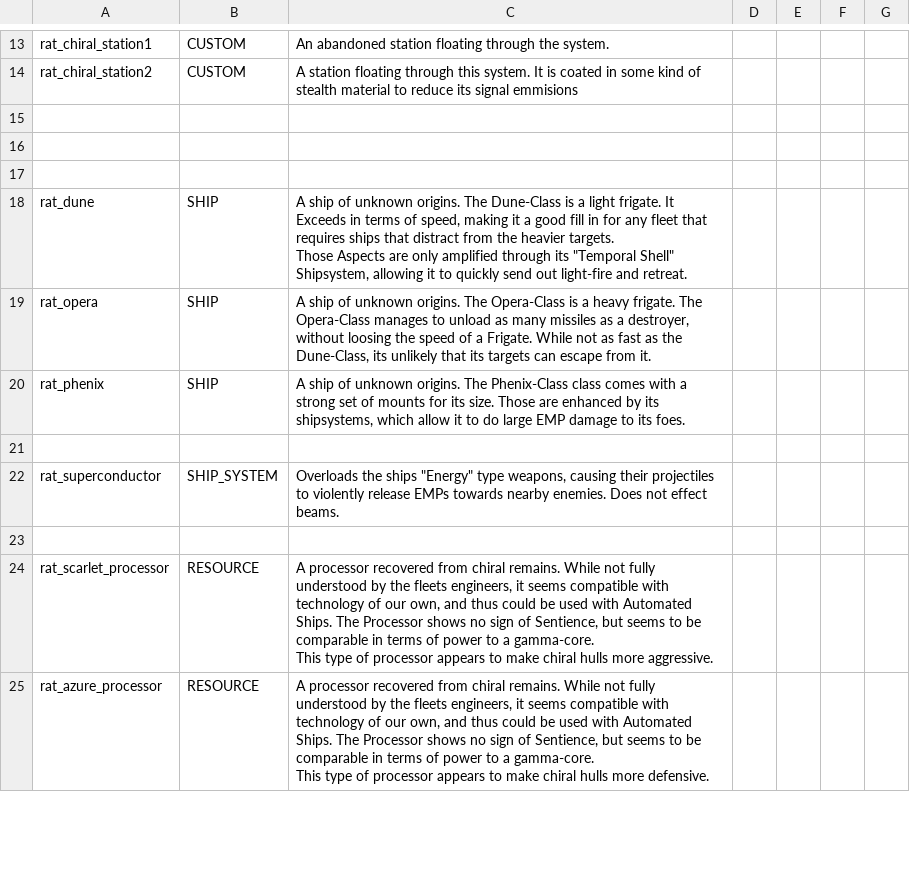
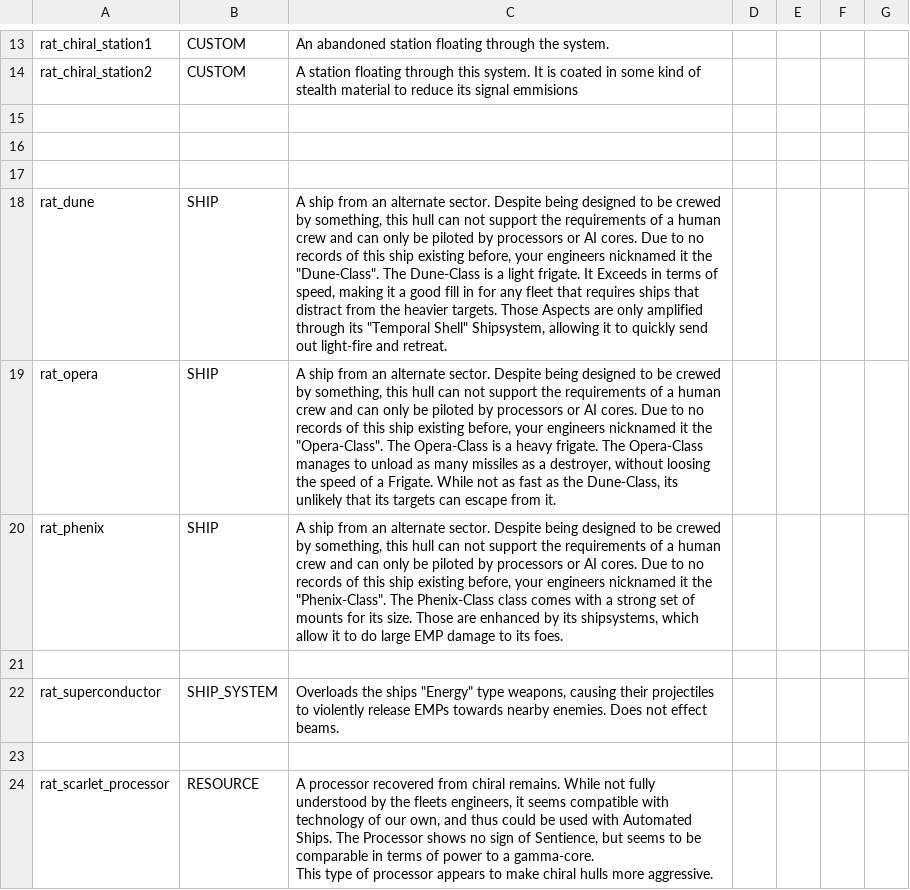
Before and after one commit to Lukas22041/Random-Assortment-of-Things, a CSV file: data/strings/descriptions.csv, drawn as a sheet; only a part is shown, gaps mark what is left out; the shorter side is filled out with more unchanged rows; the diff names each change by its address in the sheet, - before the commit and + after, or states it on an @@ line.

```diff
--- a/data/strings/descriptions.csv
+++ b/data/strings/descriptions.csv
-C18: A ship of unknown origins. The Dune-Class…
+C18: A ship from an alternate sector. Despite being designed to be crewed by something, this hull can not support the requirements of a human crew and can only be piloted by processors or AI cores. Due to no records of this ship existing before, your engineers nicknamed it the "Dune-Class". The Dune-Class…
-C19: A ship of unknown origins. The Opera-Class…
+C19: A ship from an alternate sector. Despite being designed to be crewed by something, this hull can not support the requirements of a human crew and can only be piloted by processors or AI cores. Due to no records of this ship existing before, your engineers nicknamed it the "Opera-Class". The Opera-Class…
-C20: A ship of unknown origins. The Phenix-Class…
+C20: A ship from an alternate sector. Despite being designed to be crewed by something, this hull can not support the requirements of a human crew and can only be piloted by processors or AI cores. Due to no records of this ship existing before, your engineers nicknamed it the "Phenix-Class". The Phenix-Class…
```
Also changed, not shown: data/campaign/commodities.csv, 14 other files.
